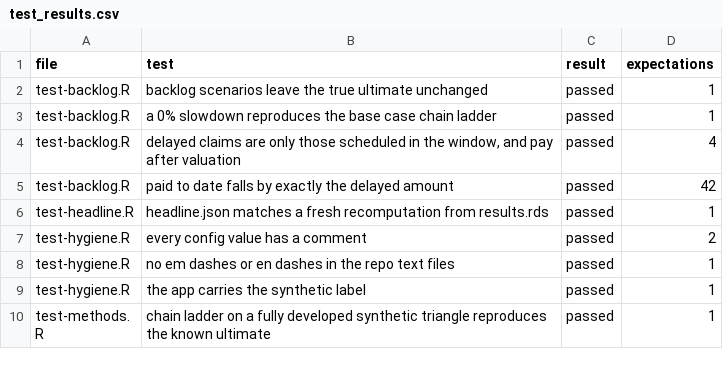
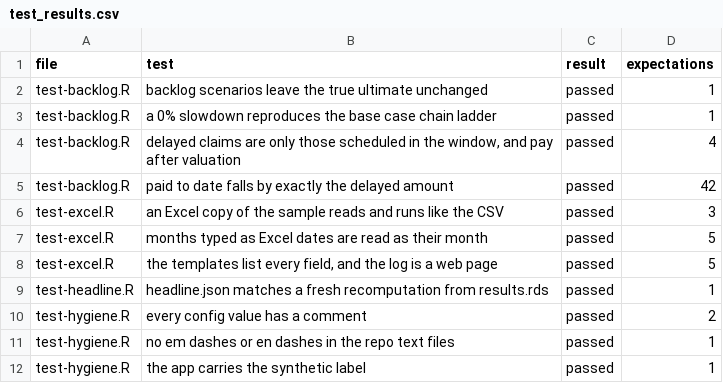
Before and after one commit to maidenpeter/health-ibnr-lab, a CSV file: data/test_results.csv, drawn as a sheet; only a part is shown; the shorter side is filled out with more unchanged rows.

Commit message:
Your data: templates, sample and results as Excel with the CSVs beside them, Excel uploads, the log as a web page

```diff
--- a/data/test_results.csv
+++ b/data/test_results.csv
@@ -5,2 +5,5 @@ test-backlog.R,"delayed claims are only those scheduled in the window, and pay a
 test-backlog.R,paid to date falls by exactly the delayed amount,passed,42
+test-excel.R,an Excel copy of the sample reads and runs like the CSV,passed,3
+test-excel.R,months typed as Excel dates are read as their month,passed,5
+test-excel.R,"the templates list every field, and the log is a web page",passed,5
 test-headline.R,headline.json matches a fresh recomputation from results.rds,passed,1
```
Also changed, not shown: 5 other files.
